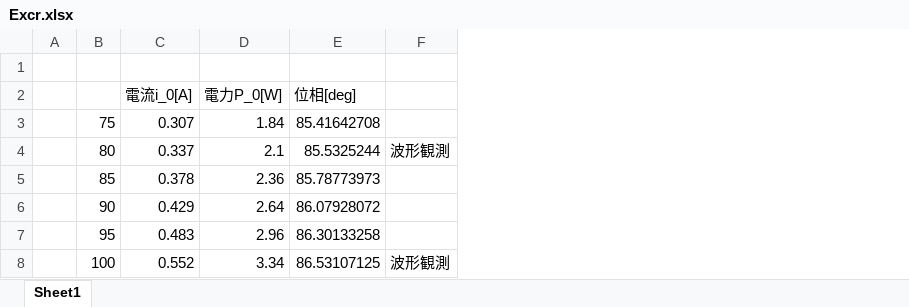
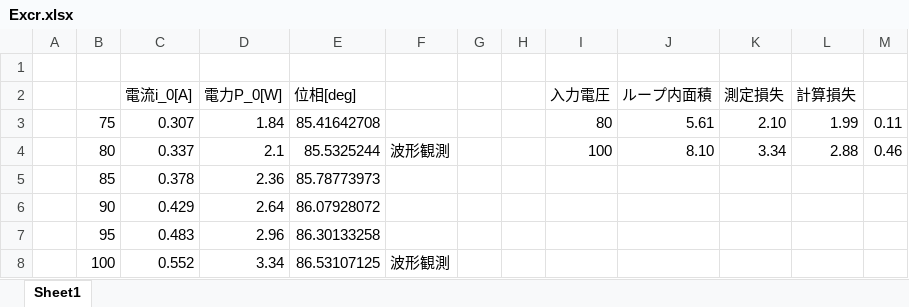
Before and after one commit to m20027/TMCIT-3rd-Report, an Excel workbook: hysteresis/data/Excr.xlsx, sheet Sheet1, drawn as a sheet; values as stored, in another font and other column widths than the file's, no borders; the diff names each change by its address in the sheet, - before the commit and + after, or states it on an @@ line.

```diff
--- a/hysteresis/data/Excr.xlsx (sheet Sheet1)
+++ b/hysteresis/data/Excr.xlsx (sheet Sheet1)
+column G, empty
+column H, empty
+column I (入力電圧), rows 3-4: 80 | 100
+column J (ループ内面積), rows 3-4: 5.61 | 8.10
+column K (測定損失), rows 3-4: 2.10 | 3.34
+column L (計算損失), rows 3-4: 1.99 | 2.88
+column M, rows 3-4: 0.11 | 0.46
```
Also changed, not shown: 14 other files.
